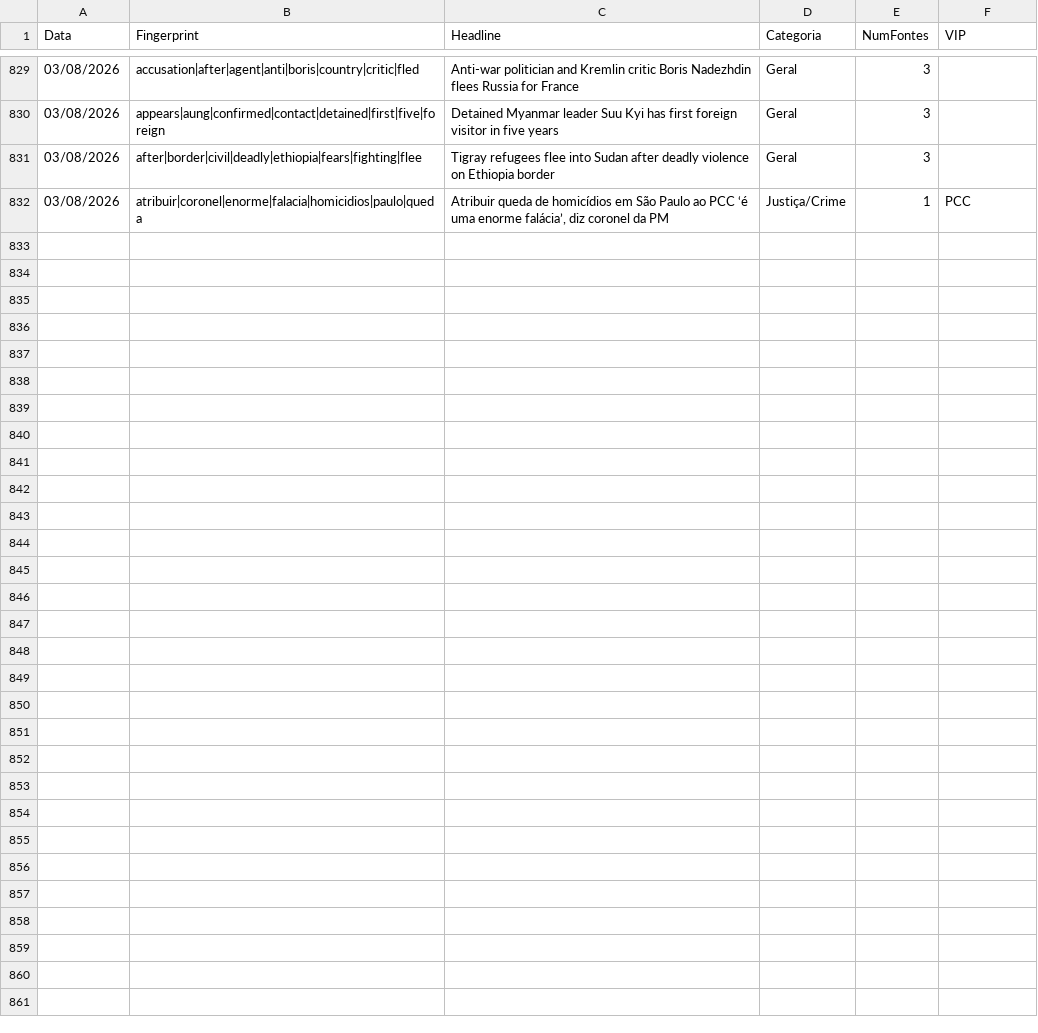
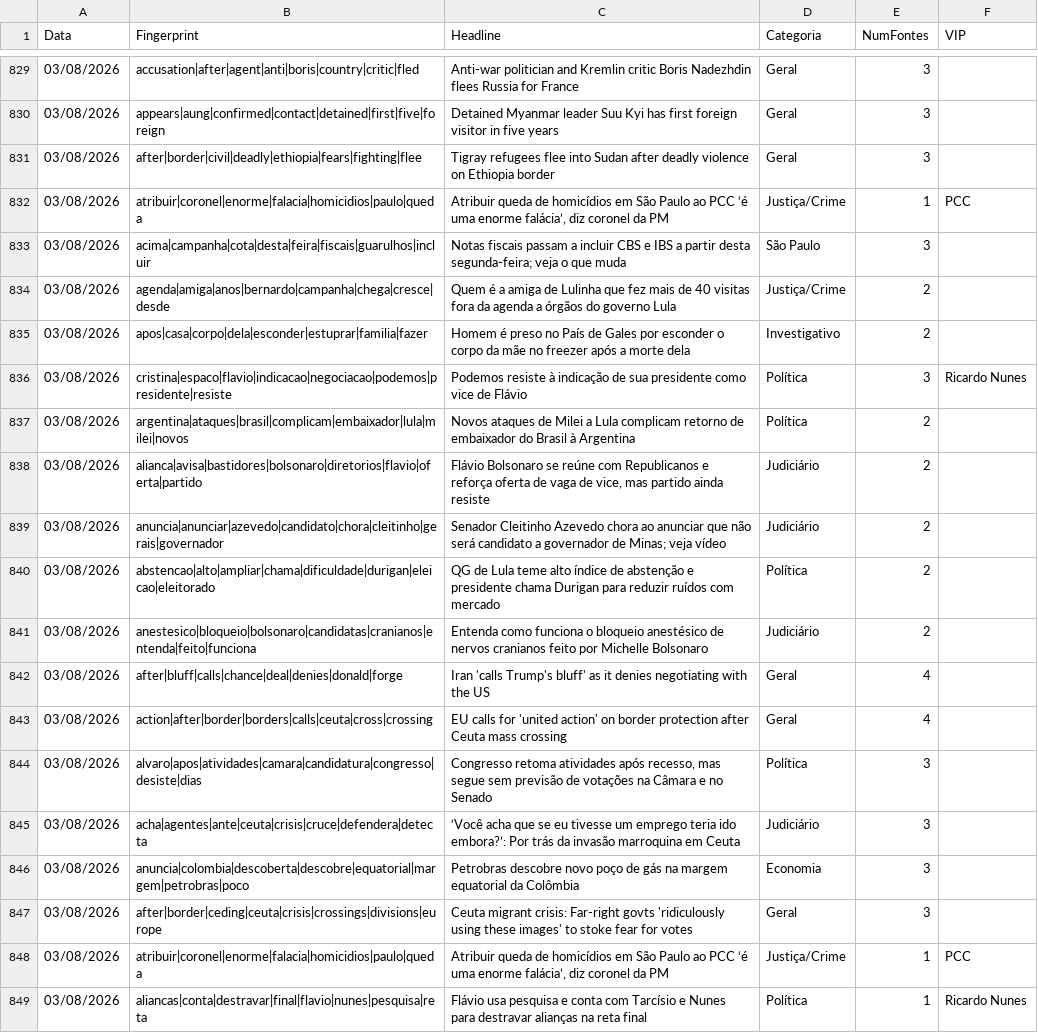
Before and after one commit to GuilhermeACRusso/monitor-de-not-cias, a CSV file: news_ledger.csv, drawn as a sheet; only a part is shown, gaps mark what is left out.

Commit message:
Update news ledger and entity graph

```diff
--- a/news_ledger.csv
+++ b/news_ledger.csv
@@ -832 +832,18 @@ Data,Fingerprint,Headline,Categoria,NumFontes,VIP
 03/08/2026,atribuir|coronel|enorme|falacia|homicidios|paulo|queda,"Atribuir queda de homicídios em São Paulo ao PCC ‘é uma enorme falácia’, diz coronel da PM",Justiça/Crime,1,PCC
+03/08/2026,acima|campanha|cota|desta|feira|fiscais|guarulhos|incluir,Notas fiscais passam a incluir CBS e IBS a partir desta segunda-feira; veja o que muda,São Paulo,3,
+03/08/2026,agenda|amiga|anos|bernardo|campanha|chega|cresce|desde,Quem é a amiga de Lulinha que fez mais de 40 visitas fora da agenda a órgãos do governo Lula,Justiça/Crime,2,
+03/08/2026,apos|casa|corpo|dela|esconder|estuprar|familia|fazer,Homem é preso no País de Gales por esconder o corpo da mãe no freezer após a morte dela,Investigativo,2,
+03/08/2026,cristina|espaco|flavio|indicacao|negociacao|podemos|presidente|resiste,Podemos resiste à indicação de sua presidente como vice de Flávio,Política,3,Ricardo Nunes
+03/08/2026,argentina|ataques|brasil|complicam|embaixador|lula|milei|novos,Novos ataques de Milei a Lula complicam retorno de embaixador do Brasil à Argentina,Política,2,
+03/08/2026,alianca|avisa|bastidores|bolsonaro|diretorios|flavio|oferta|partido,"Flávio Bolsonaro se reúne com Republicanos e reforça oferta de vaga de vice, mas partido ainda resiste",Judiciário,2,
+03/08/2026,anuncia|anunciar|azevedo|candidato|chora|cleitinho|gerais|governador,Senador Cleitinho Azevedo chora ao anunciar que não será candidato a governador de Minas; veja vídeo,Judiciário,2,
+03/08/2026,abstencao|alto|ampliar|chama|dificuldade|durigan|eleicao|eleitorado,QG de Lula teme alto índice de abstenção e presidente chama Durigan para reduzir ruídos com mercado,Política,2,
+03/08/2026,anestesico|bloqueio|bolsonaro|candidatas|cranianos|entenda|feito|funciona,Entenda como funciona o bloqueio anestésico de nervos cranianos feito por Michelle Bolsonaro,Judiciário,2,
+03/08/2026,after|bluff|calls|chance|deal|denies|donald|forge,Iran 'calls Trump's bluff' as it denies negotiating with the US,Geral,4,
+03/08/2026,action|after|border|borders|calls|ceuta|cross|crossing,EU calls for 'united action' on border protection after Ceuta mass crossing,Geral,4,
+03/08/2026,alvaro|apos|atividades|camara|candidatura|congresso|desiste|dias,"Congresso retoma atividades após recesso, mas segue sem previsão de votações na Câmara e no Senado",Política,3,
+03/08/2026,acha|agentes|ante|ceuta|crisis|cruce|defendera|detecta,‘Você acha que se eu tivesse um emprego teria ido embora?’: Por trás da invasão marroquina em Ceuta,Judiciário,3,
+03/08/2026,anuncia|colombia|descoberta|descobre|equatorial|margem|petrobras|poco,Petrobras descobre novo poço de gás na margem equatorial da Colômbia,Economia,3,
+03/08/2026,after|border|ceding|ceuta|crisis|crossings|divisions|europe,Ceuta migrant crisis: Far-right govts 'ridiculously using these images' to stoke fear for votes,Geral,3,
+03/08/2026,atribuir|coronel|enorme|falacia|homicidios|paulo|queda,"Atribuir queda de homicídios em São Paulo ao PCC ‘é uma enorme falácia’, diz coronel da PM",Justiça/Crime,1,PCC
+03/08/2026,aliancas|conta|destravar|final|flavio|nunes|pesquisa|reta,Flávio usa pesquisa e conta com Tarcísio e Nunes para destravar alianças na reta final,Política,1,Ricardo Nunes
```
Also changed, not shown: news_graph_entities.csv, 2 other files.
